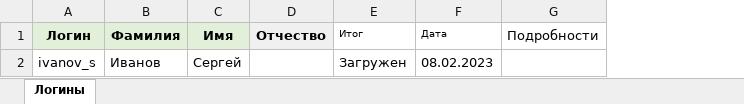
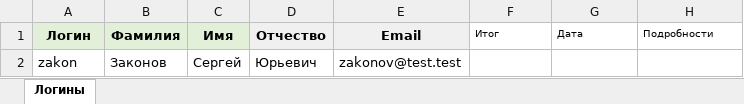
Before and after one commit to prokhor-spodobaev/rx-util-importdata-net-core_test1, an Excel workbook: Template/Example/Логины.xlsx, sheet Логины, drawn as a sheet; values as stored, in another font and other column widths than the file's, no borders; removed rows and columns are numbered as before the commit, all else as after; the diff names each change by its address in the sheet, - before the commit and + after, or states it on an @@ line.

```diff
--- a/Template/Example/Логины.xlsx (sheet Логины)
+++ b/Template/Example/Логины.xlsx (sheet Логины)
+column E (Email), empty
@@ H1 text size: smaller @@
-row 2: ivanov_s | Иванов | Сергей |  | Загружен | 08.02.2023
+row 2: zakon | Законов | Сергей | Юрьевич | zakonov@test.test
```
Also changed, not shown: Template/Шаблон для загрузки логинов в DirectumRX.xlsx, 22 other files.
